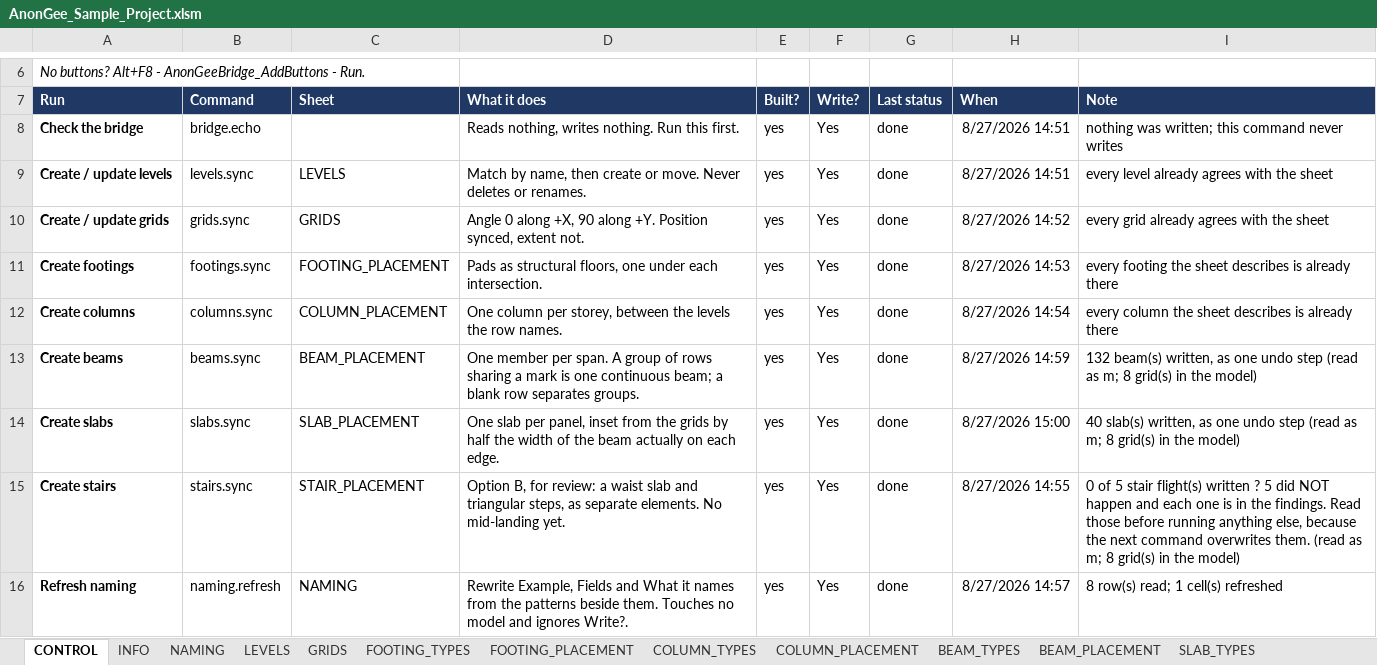
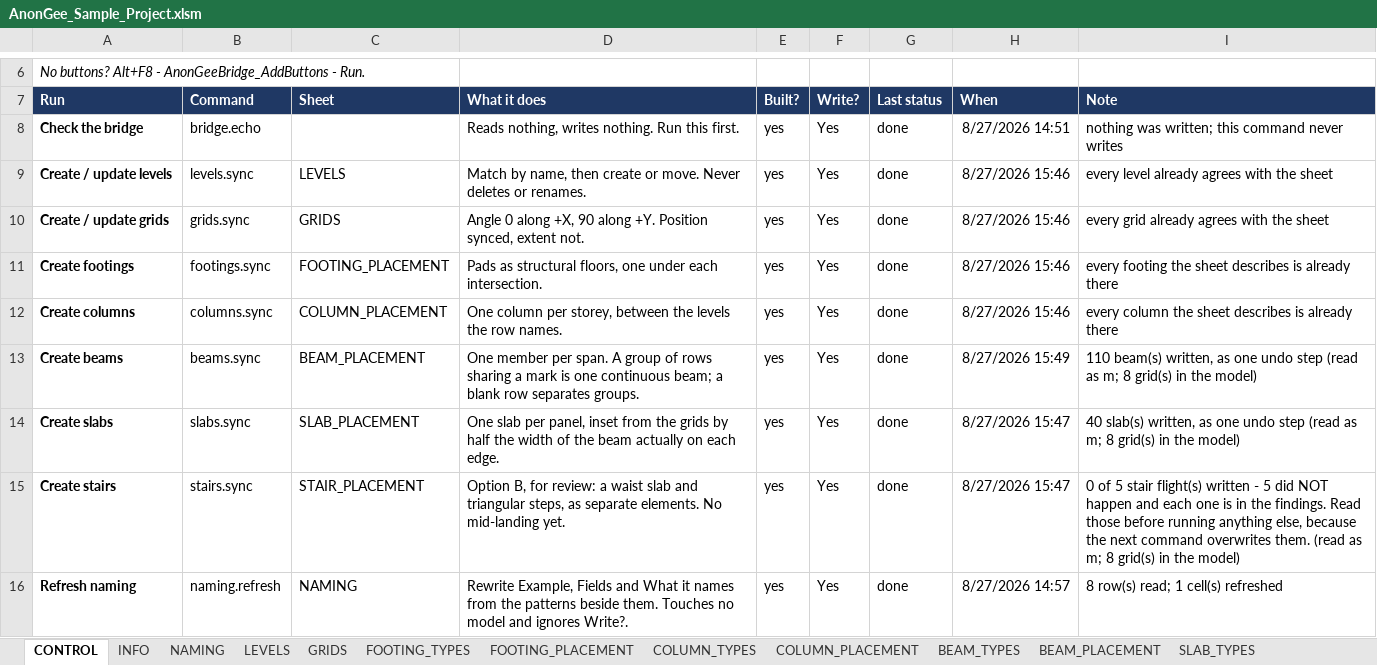
Before and after one commit to Zxaidman/AnnoGeeToolkit, an Excel workbook: bridge/excel/AnonGee_Sample_Project.xlsm, sheet CONTROL, drawn as a sheet; only a part is shown, gaps mark what is left out; values as stored, in another font and other column widths than the file's, no borders; charts and pictures not drawn; the diff names each change by its address in the sheet, - before the commit and + after, or states it on an @@ line.

```diff
--- a/bridge/excel/AnonGee_Sample_Project.xlsm (sheet CONTROL)
+++ b/bridge/excel/AnonGee_Sample_Project.xlsm (sheet CONTROL)
-H9 (When): 8/27/2026 14:51
+H9 (When): 8/27/2026 15:46
-H10 (When): 8/27/2026 14:52
+H10 (When): 8/27/2026 15:46
-H11 (When): 8/27/2026 14:53
+H11 (When): 8/27/2026 15:46
-H12 (When): 8/27/2026 14:54
+H12 (When): 8/27/2026 15:46
-H13 (When): 8/27/2026 14:59
+H13 (When): 8/27/2026 15:49
-I13 (Note): 132 beam(s) written,…
+I13 (Note): 110 beam(s) written,…
-H14 (When): 8/27/2026 15:00
+H14 (When): 8/27/2026 15:47
-H15 (When): 8/27/2026 14:55
+H15 (When): 8/27/2026 15:47
-I15 (Note): …flight(s) written ? 5 did…
+I15 (Note): …flight(s) written - 5 did…
```
Also changed, not shown: sheet FINDINGS, sheet LOG, charts or pictures, 1 other file.
